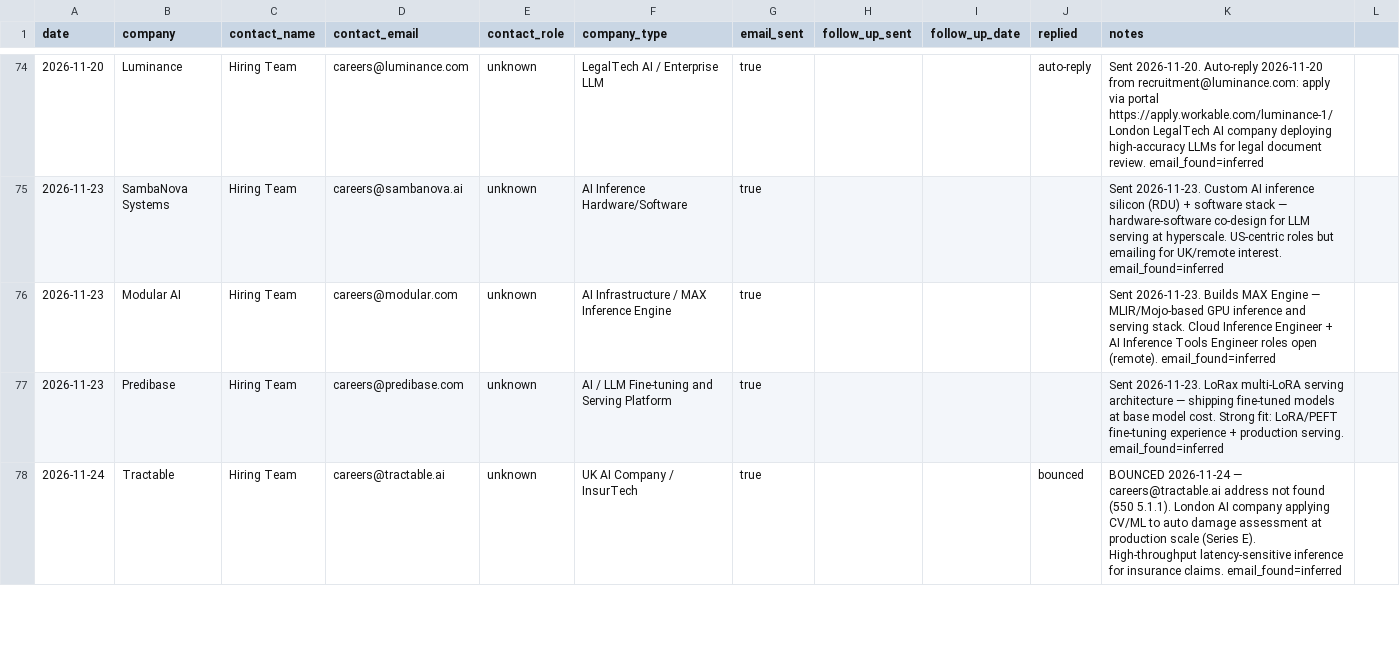
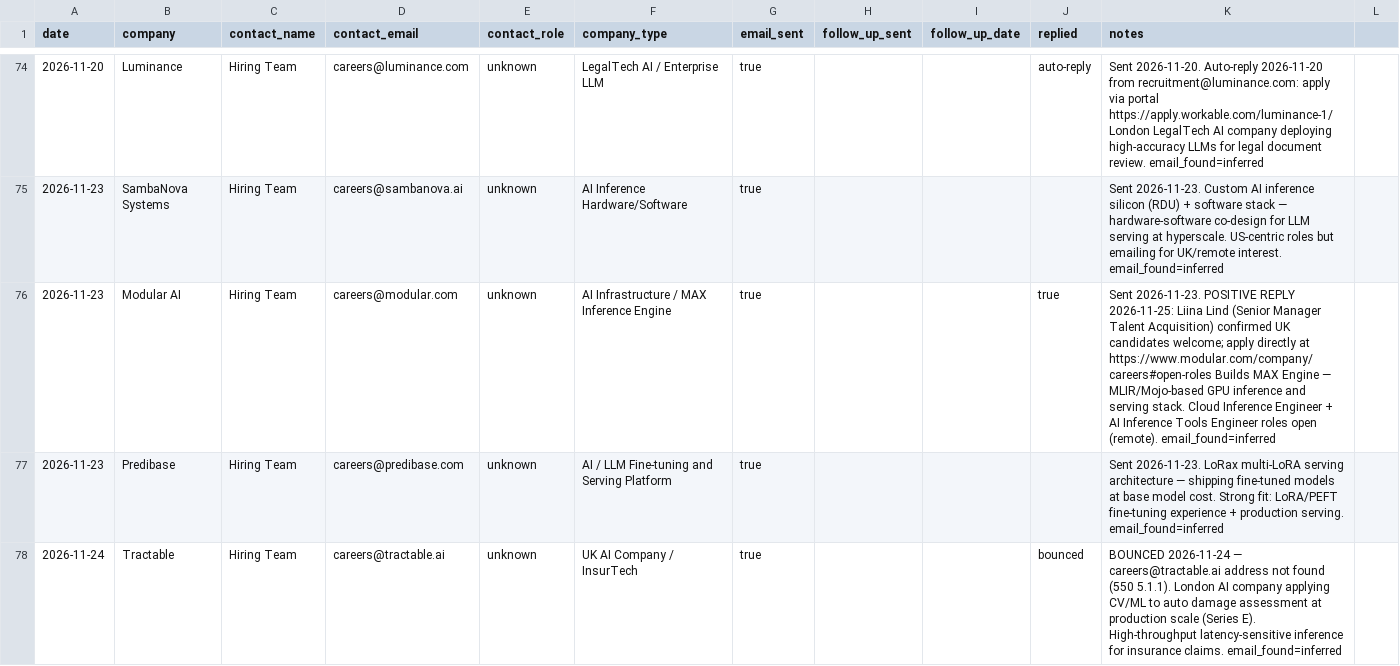
Before and after one commit to AyeniOluwatosinOlawale/job-applications, a CSV file: outreach.csv, drawn as a sheet; only a part is shown, gaps mark what is left out; the diff covers the shown part only.

```diff
--- a/outreach.csv
+++ b/outreach.csv
@@ -75,3 +75,3 @@ date,company,contact_name,contact_email,contact_role,company_type,email_sent,fol
 2026-11-23,SambaNova Systems,Hiring Team,careers@sambanova.ai,unknown,AI Inference Hardware/Software,true,,,,Sent 2026-11-23. Custom AI inference silicon (RDU) + software stack — hardware-software co-design for LLM serving at hyperscale. US-centric roles but emailing for UK/remote interest. email_found=inferred
-2026-11-23,Modular AI,Hiring Team,careers@modular.com,unknown,AI Infrastructure / MAX Inference Engine,true,,,,Sent 2026-11-23. Builds MAX Engine — MLIR/Mojo-based GPU inference and serving stack. Cloud Inference Engineer + AI Inference Tools Engineer roles open (remote). email_found=inferred
+2026-11-23,Modular AI,Hiring Team,careers@modular.com,unknown,AI Infrastructure / MAX Inference Engine,true,,,true,Sent 2026-11-23. POSITIVE REPLY 2026-11-25: Liina Lind (Senior Manager Talent Acquisition) confirmed UK candidates welcome; apply directly at https://www.modular.com/company/careers#open-roles Builds MAX Engine — MLIR/Mojo-based GPU inference and serving stack. Cloud Inference Engineer + AI Inference Tools Engineer roles open (remote). email_found=inferred
 2026-11-23,Predibase,Hiring Team,careers@predibase.com,unknown,AI / LLM Fine-tuning and Serving Platform,true,,,,Sent 2026-11-23. LoRax multi-LoRA serving architecture — shipping fine-tuned models at base model cost. Strong fit: LoRA/PEFT fine-tuning experience + production serving. email_found=inferred
```
Also changed, not shown: 3 added rows and 2 edited cells elsewhere in this file, tracker.csv, 9 other files.
